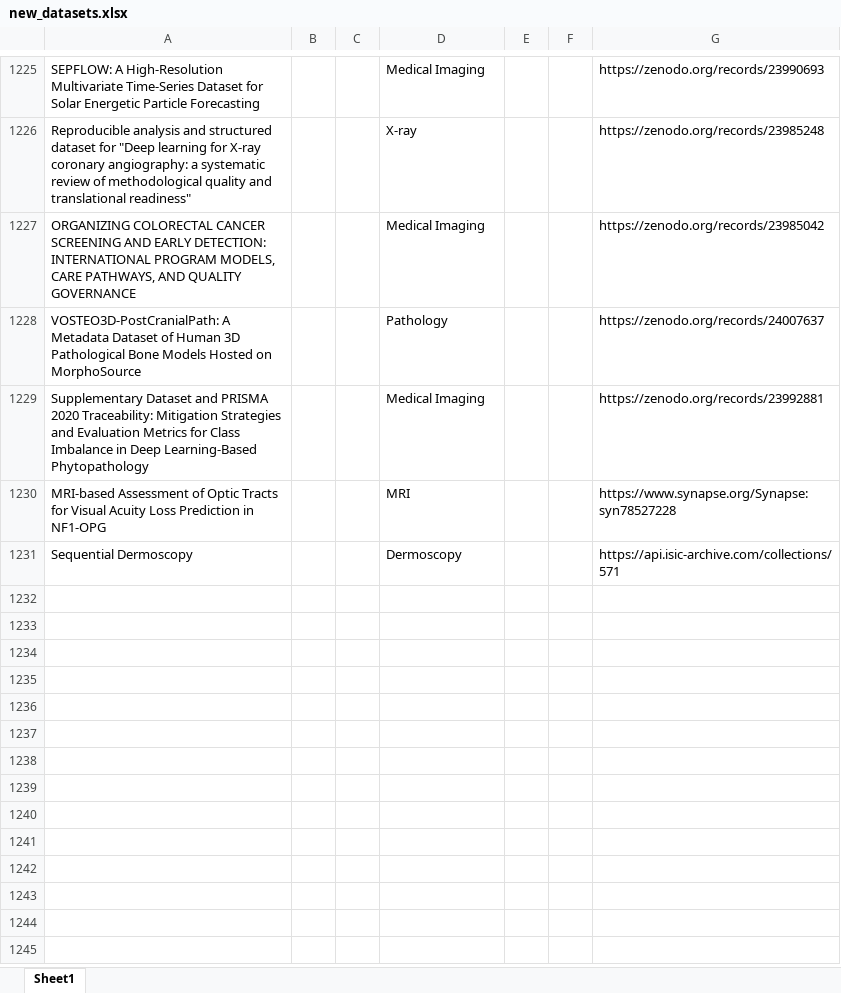
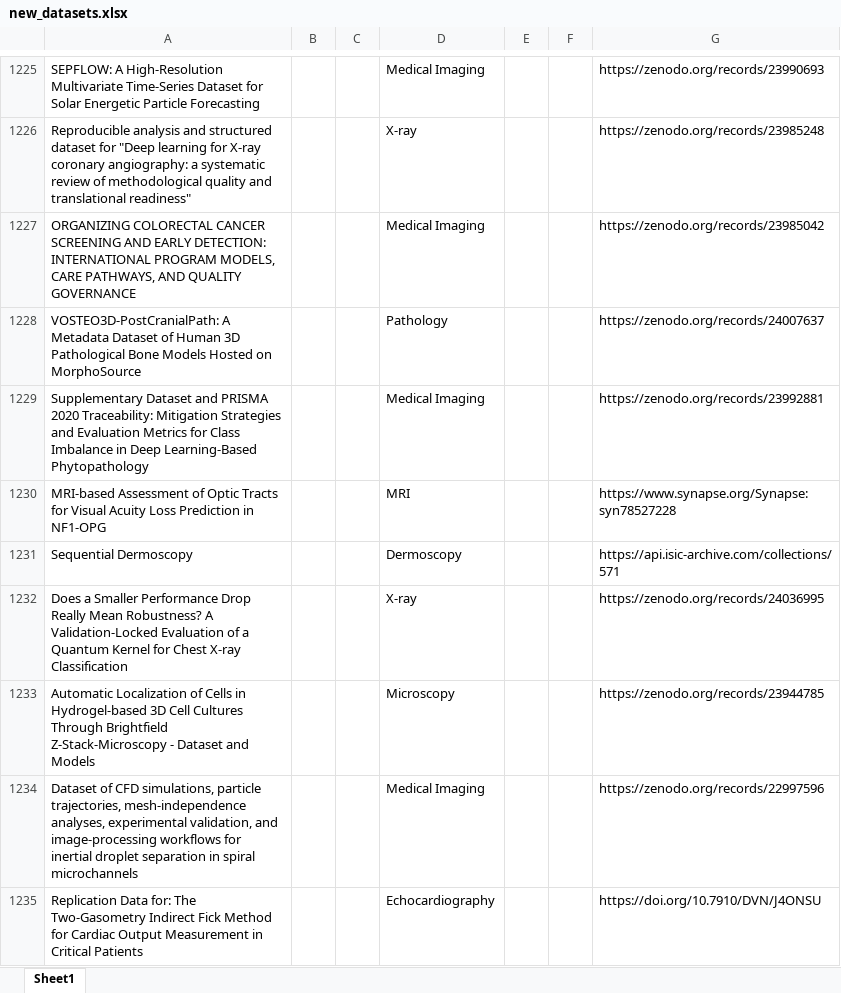
Before and after one commit to ajayjagan2511/medical-monitor, an Excel workbook: new_datasets.xlsx, sheet Sheet1, drawn as a sheet; only a part is shown, gaps mark what is left out; values as stored, in another font and other column widths than the file's, no borders; the diff names each change by its address in the sheet, - before the commit and + after, or states it on an @@ line.

```diff
--- a/new_datasets.xlsx (sheet Sheet1)
+++ b/new_datasets.xlsx (sheet Sheet1)
+row 1232: Does a Smaller Performance Drop Really Mean Robustness? A Validation-Locked Evaluation of a Quantum Kernel for Chest X-ray Classification |  |  | X-ray |  |  | https://zenodo.org/records/24036995
+row 1233: Automatic Localization of Cells in Hydrogel-based 3D Cell Cultures Through Brightfield Z-Stack-Microscopy - Dataset and Models |  |  | Microscopy |  |  | https://zenodo.org/records/23944785
+row 1234: Dataset of CFD simulations, particle trajectories, mesh-independence analyses, experimental validation, and image-processing workflows for inertial droplet separation in spiral microchannels |  |  | Medical Imaging |  |  | https://zenodo.org/records/22997596
+row 1235: Replication Data for: The Two-Gasometry Indirect Fick Method for Cardiac Output Measurement in Critical Patients |  |  | Echocardiography |  |  | https://doi.org/10.7910/DVN/J4ONSU
```
Also changed, not shown: 1 other file.
